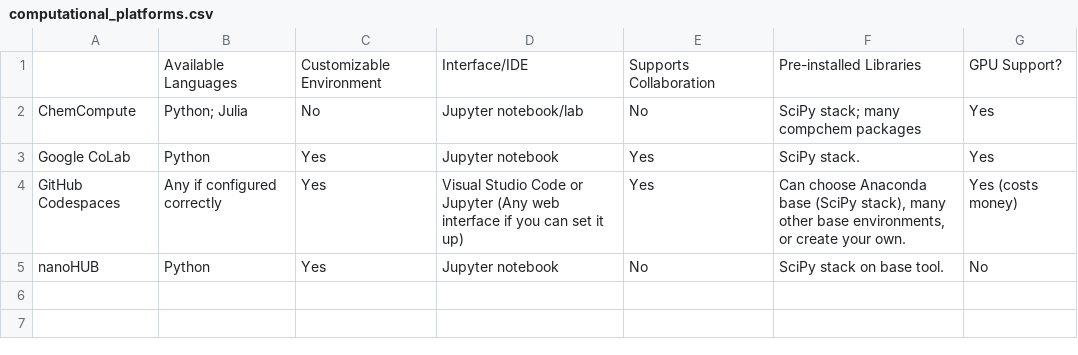
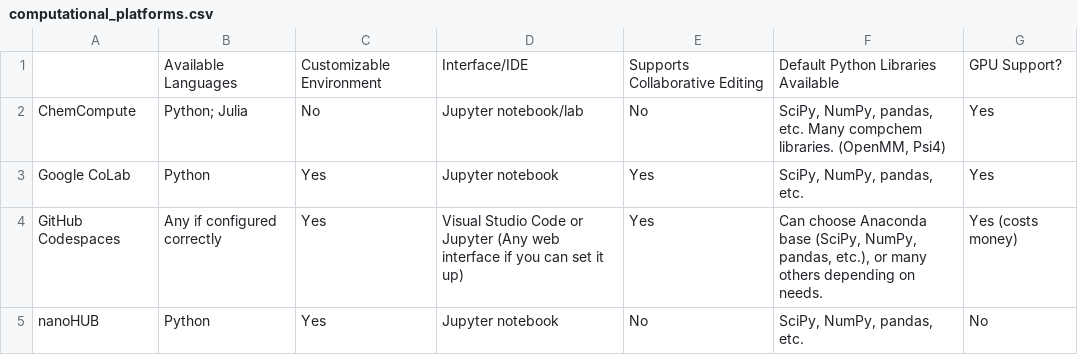
Before and after one commit to act-cms/2024-faculty-fellows-tutorials, a CSV file: faculty_fellows_workshop/data/computational_platforms.csv, drawn as a sheet.

Commit message:
Update computational platforms table

```diff
--- a/faculty_fellows_workshop/data/computational_platforms.csv
+++ b/faculty_fellows_workshop/data/computational_platforms.csv
@@ -1,5 +1,5 @@
-,Available Languages,Customizable Environment,Interface/IDE,Supports Collaboration,Pre-installed Libraries,GPU Support?
-ChemCompute,Python; Julia,No,Jupyter notebook/lab,No,SciPy stack; many compchem packages,Yes
-Google CoLab,Python,Yes,Jupyter notebook,Yes,SciPy stack.,Yes
-GitHub Codespaces,Any if configured correctly,Yes,Visual Studio Code or Jupyter (Any web interface if you can set it up),Yes,"Can choose Anaconda base (SciPy stack), many other base environments, or create your own.",Yes (costs money)
-nanoHUB,Python,Yes,Jupyter notebook,No,SciPy stack on base tool.,No
+,Available Languages,Customizable Environment,Interface/IDE,Supports Collaborative Editing,Default Python Libraries Available,GPU Support?
+ChemCompute,Python; Julia,No,Jupyter notebook/lab,No,"SciPy, NumPy, pandas, etc. Many compchem libraries. (OpenMM, Psi4)",Yes
+Google CoLab,Python,Yes,Jupyter notebook,Yes,"SciPy, NumPy, pandas, etc.",Yes
+GitHub Codespaces,Any if configured correctly,Yes,Visual Studio Code or Jupyter (Any web interface if you can set it up),Yes,"Can choose Anaconda base (SciPy, NumPy, pandas, etc.), or many others depending on needs.",Yes (costs money)
+nanoHUB,Python,Yes,Jupyter notebook,No,"SciPy, NumPy, pandas, etc.",No
```
